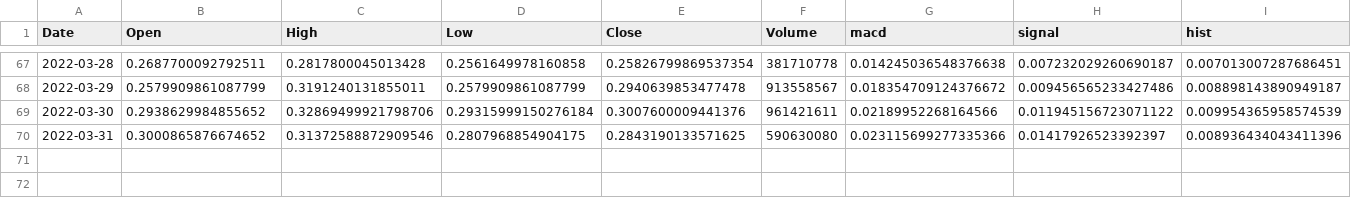
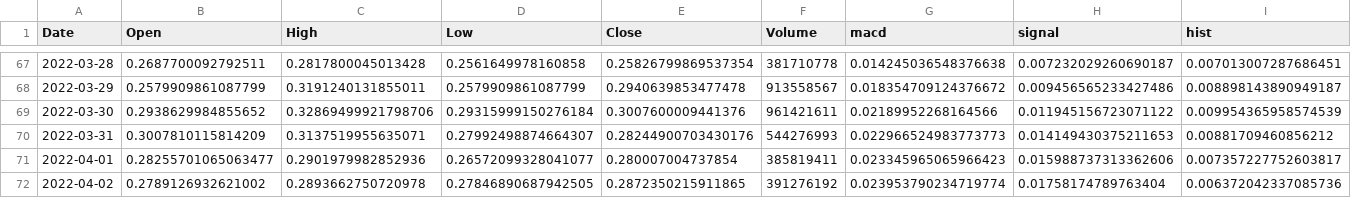
Before and after one commit to Iidkhebb/MACD, a CSV file: output_csv/CHZ-USD.csv, drawn as a sheet; only a part is shown, gaps mark what is left out; rows hold the shown columns only; the diff names each change by its address in the sheet, - before the commit and + after, or states it on an @@ line.

```diff
--- a/output_csv/CHZ-USD.csv
+++ b/output_csv/CHZ-USD.csv
-B70 (Open): 0.3000865876674652
+B70 (Open): 0.3007810115814209
-C70 (High): 0.31372588872909546
+C70 (High): 0.3137519955635071
-D70 (Low): 0.2807968854904175
+D70 (Low): 0.27992498874664307
-E70 (Close): 0.2843190133571625
+E70 (Close): 0.28244900703430176
-F70 (Volume): 590630080
+F70 (Volume): 544276993
-G70 (macd): 0.023115699277335366
+G70 (macd): 0.022966524983773773
-H70 (signal): 0.01417926523392397
+H70 (signal): 0.014149430375211653
-I70 (hist): 0.008936434043411396
+I70 (hist): 0.00881709460856212
+row 71: 2022-04-01 | 0.28255701065063477 | 0.2901979982852936 | 0.26572099328041077 | 0.280007004737854 | 385819411 | 0.023345965065966423 | 0.015988737313362606 | 0.007357227752603817
+row 72: 2022-04-02 | 0.2789126932621002 | 0.2893662750720978 | 0.27846890687942505 | 0.2872350215911865 | 391276192 | 0.023953790234719774 | 0.01758174789763404 | 0.006372042337085736
```
Also changed, not shown: output_csv/ADA-USD.csv, output_csv/LTC-USD.csv, 28 other files.
